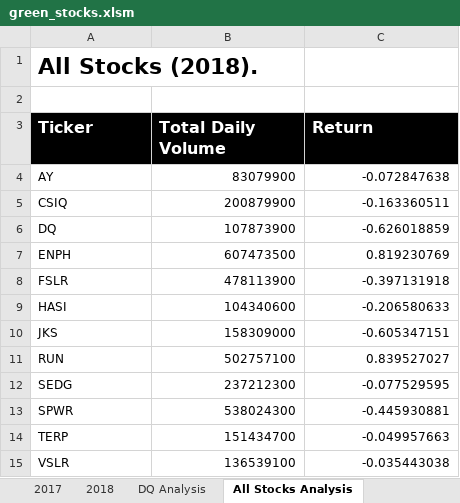
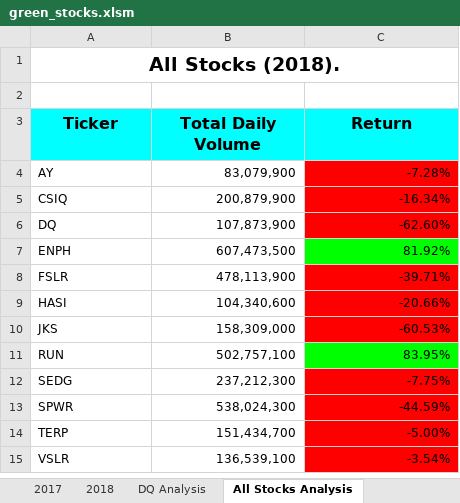
Before and after one commit to veracristal/Stock-analysis, an Excel workbook: green_stocks.xlsm, sheet All Stocks Analysis, drawn as a sheet; values as stored, in another font and other column widths than the file's, no borders; the diff names each change by its address in the sheet, - before the commit and + after, or states it on an @@ line.

Commit message:
Add files via upload

```diff
--- a/green_stocks.xlsm (sheet All Stocks Analysis)
+++ b/green_stocks.xlsm (sheet All Stocks Analysis)
-A1 alignment: left
+A1 alignment: center, text size: smaller
+A1:C1 merged
@@ A3:C3 fill: #000000 → #00FFFF, text colour: #FFFFFF → black, alignment: left → center @@
-B4 (Total Daily Volume): 83079900
+B4 (Total Daily Volume): 83,079,900
-C4 (Return): -0.072847638
+C4 (Return): -7.28%
-C4:C6 fill: none
+C4:C6 fill: #FF0000
-B5 (Total Daily Volume): 200879900
+B5 (Total Daily Volume): 200,879,900
-C5 (Return): -0.163360511
+C5 (Return): -16.34%
-B6 (Total Daily Volume): 107873900
+B6 (Total Daily Volume): 107,873,900
-C6 (Return): -0.626018859
+C6 (Return): -62.60%
-B7 (Total Daily Volume): 607473500
+B7 (Total Daily Volume): 607,473,500
-C7 (Return): 0.819230769
+C7 (Return): 81.92%
-C7 fill: none
+C7 fill: #00FF00
-B8 (Total Daily Volume): 478113900
+B8 (Total Daily Volume): 478,113,900
-C8 (Return): -0.397131918
+C8 (Return): -39.71%
-C8:C10 fill: none
+C8:C10 fill: #FF0000
-B9 (Total Daily Volume): 104340600
+B9 (Total Daily Volume): 104,340,600
-C9 (Return): -0.206580633
+C9 (Return): -20.66%
-B10 (Total Daily Volume): 158309000
+B10 (Total Daily Volume): 158,309,000
-C10 (Return): -0.605347151
+C10 (Return): -60.53%
-B11 (Total Daily Volume): 502757100
+B11 (Total Daily Volume): 502,757,100
-C11 (Return): 0.839527027
+C11 (Return): 83.95%
-C11 fill: none
+C11 fill: #00FF00
-B12 (Total Daily Volume): 237212300
+B12 (Total Daily Volume): 237,212,300
-C12 (Return): -0.077529595
+C12 (Return): -7.75%
-C12:C15 fill: none
+C12:C15 fill: #FF0000
-B13 (Total Daily Volume): 538024300
+B13 (Total Daily Volume): 538,024,300
-C13 (Return): -0.445930881
+C13 (Return): -44.59%
-B14 (Total Daily Volume): 151434700
+B14 (Total Daily Volume): 151,434,700
-C14 (Return): -0.049957663
+C14 (Return): -5.00%
-B15 (Total Daily Volume): 136539100
+B15 (Total Daily Volume): 136,539,100
-C15 (Return): -0.035443038
+C15 (Return): -3.54%
```
